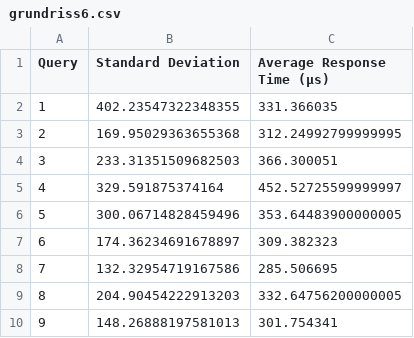
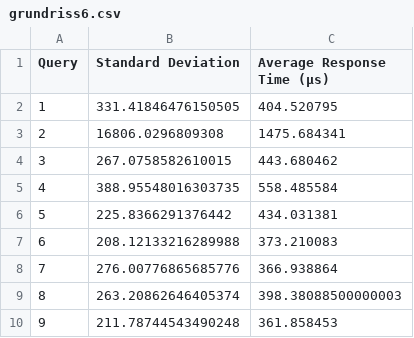
Before and after one commit to Nadine98/BA_Thesis, a CSV file: experiment_1/results/grundriss6.csv, drawn as a sheet.

```diff
--- a/experiment_1/results/grundriss6.csv
+++ b/experiment_1/results/grundriss6.csv
@@ -1,10 +1,10 @@
 Query,Standard Deviation,Average Response Time (µs)
-1,402.23547322348355,331.366035
-2,169.95029363655368,312.24992799999995
-3,233.31351509682503,366.300051
-4,329.591875374164,452.52725599999997
-5,300.06714828459496,353.64483900000005
-6,174.36234691678897,309.382323
-7,132.32954719167586,285.506695
-8,204.90454222913203,332.64756200000005
-9,148.26888197581013,301.754341
+1,331.41846476150505,404.520795
+2,16806.0296809308,1475.684341
+3,267.0758582610015,443.680462
+4,388.95548016303735,558.485584
+5,225.8366291376442,434.031381
+6,208.12133216289988,373.210083
+7,276.00776865685776,366.938864
+8,263.20862646405374,398.38088500000003
+9,211.78744543490248,361.858453
```
Also changed, not shown: experiment_1/results/grundriss10RDF.csv, experiment_1/results/grundriss6RDF.csv, 15 other files.
